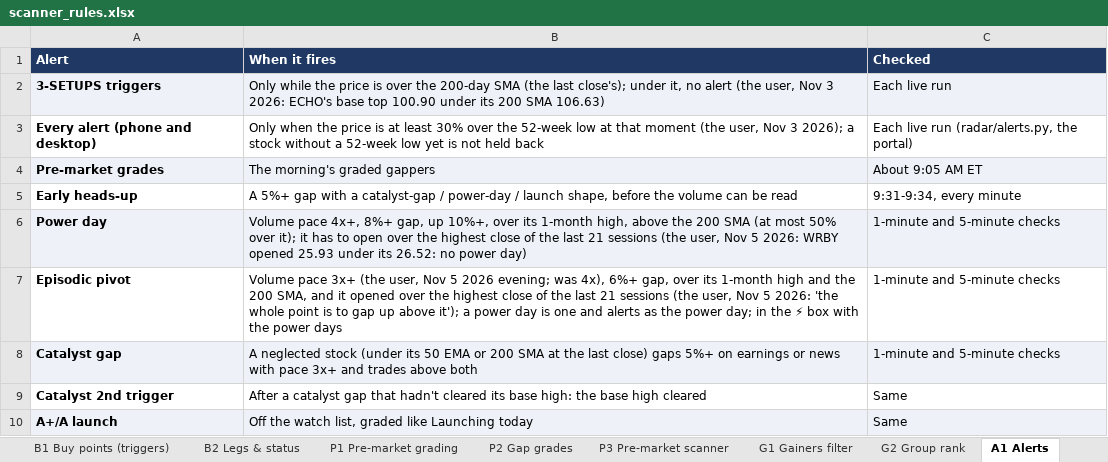
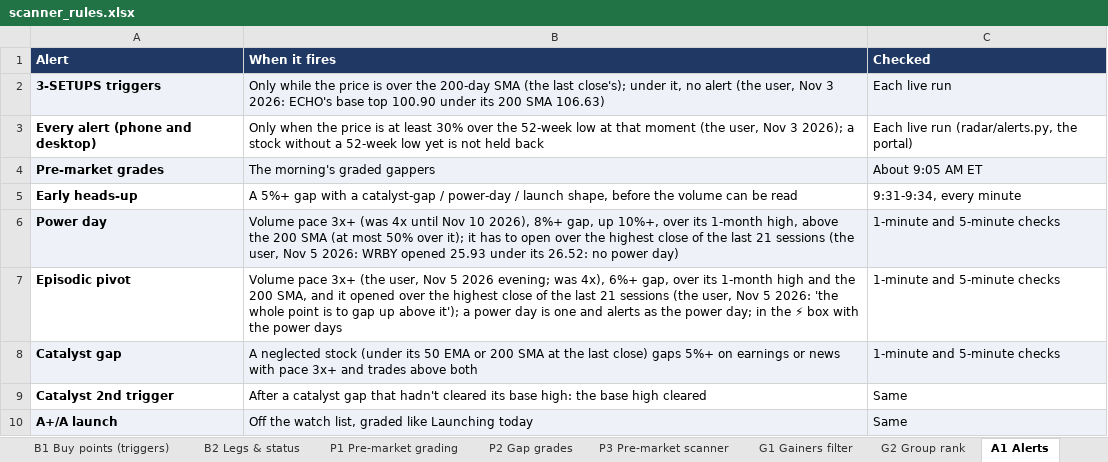
Before and after one commit to goattrader40-lgtm/radar-close-snapshots, an Excel workbook: rules/scanner_rules.xlsx, sheet A1 Alerts, drawn as a sheet; only a part is shown; values as stored, in another font and other column widths than the file's, no borders; the diff names each change by its address in the sheet, - before the commit and + after, or states it on an @@ line.

```diff
--- a/rules/scanner_rules.xlsx (sheet A1 Alerts)
+++ b/rules/scanner_rules.xlsx (sheet A1 Alerts)
-B6 (When it fires): Volume pace 4x+, 8%+ gap,…
+B6 (When it fires): Volume pace 3x+ (was 4x until Nov 10 2026), 8%+ gap,…
```
Also changed, not shown: sheet L7 Live lists, sheet L2 Launch types, 6 other files.
